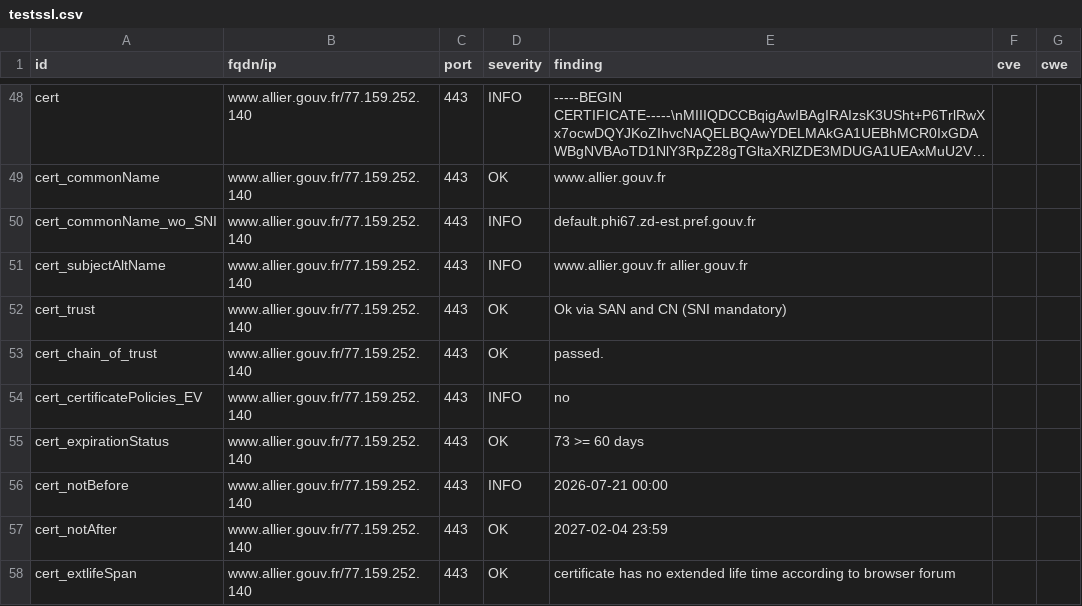
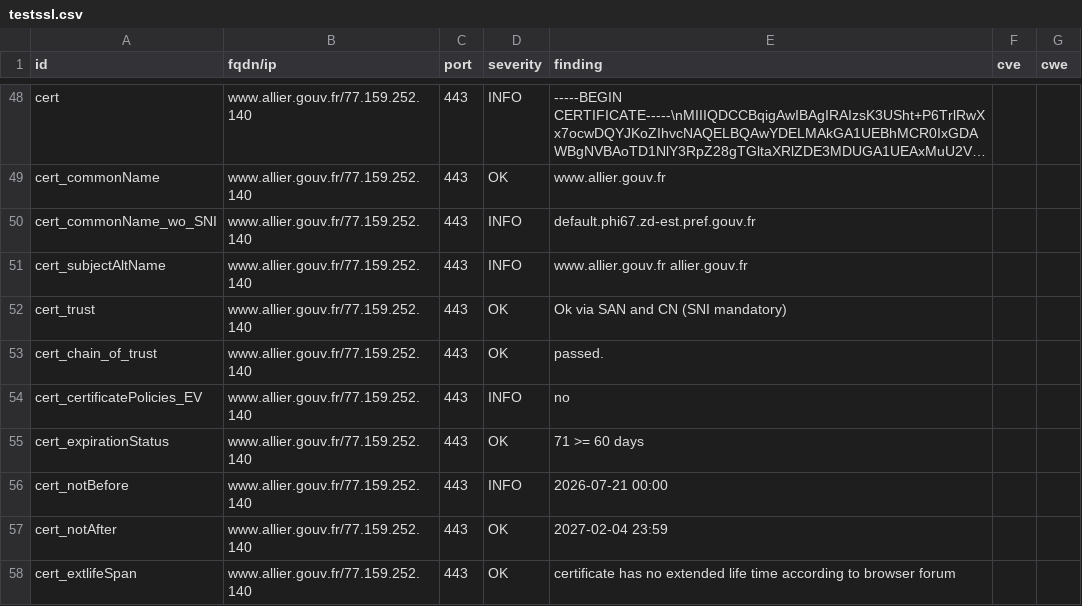
Before and after one commit to dnum-mi/dashlord, a CSV file: results/aHR0cHM6Ly93d3cuYWxsaWVyLmdvdXYuZnI=/testssl.csv, drawn as a sheet; only a part is shown, gaps mark what is left out; long unchanged cells end in ….

```diff
--- a/results/aHR0cHM6Ly93d3cuYWxsaWVyLmdvdXYuZnI=/testssl.csv
+++ b/results/aHR0cHM6Ly93d3cuYWxsaWVyLmdvdXYuZnI=/testssl.csv
@@ -54,3 +54,3 @@
 "cert_certificatePolicies_EV","www.allier.gouv.fr/77.159.252.140","443","INFO","no","",""
-"cert_expirationStatus","www.allier.gouv.fr/77.159.252.140","443","OK","73 >= 60 days","",""
+"cert_expirationStatus","www.allier.gouv.fr/77.159.252.140","443","OK","71 >= 60 days","",""
 "cert_notBefore","www.allier.gouv.fr/77.159.252.140","443","INFO","2026-07-21 00:00","",""
```
Also changed, not shown: 7 other files.
